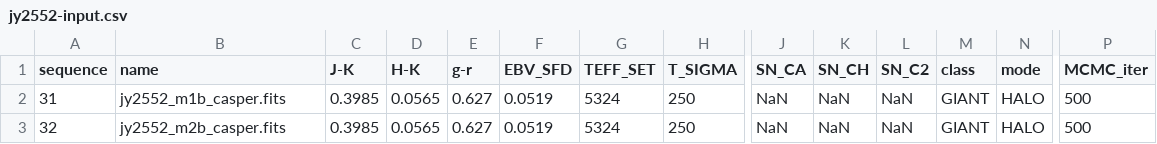
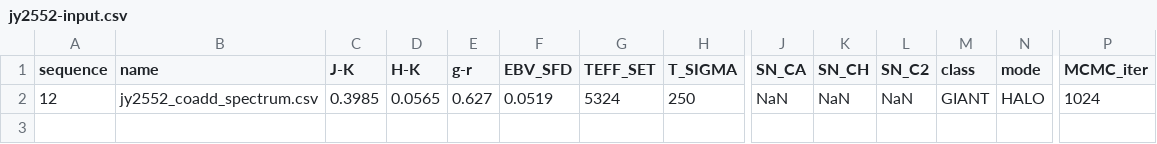
Before and after one commit to jinmiyoon/CASPER, a CSV file: inputs/params/jy2552-input.csv, drawn as a sheet; only a part is shown, gaps mark what is left out; rows hold the shown columns only; the diff names each change by its address in the sheet, - before the commit and + after, or states it on an @@ line.

```diff
--- a/inputs/params/jy2552-input.csv
+++ b/inputs/params/jy2552-input.csv
-A2 (sequence): 31
+A2 (sequence): 12
-B2 (name): jy2552_m1b_casper.fits
+B2 (name): jy2552_coadd_spectrum.csv
-P2 (MCMC_iter): 500
+P2 (MCMC_iter): 1024
-row 3: 32 | jy2552_m2b_casper.fits | 0.3985 | 0.0565 | 0.627 | 0.0519 | 5324 | 250 | NaN | NaN | NaN | GIANT | HALO | 500
```
Also changed, not shown: inputs/params/jy1051-input.csv, inputs/params/jy1926-input.csv, 14 other files.
